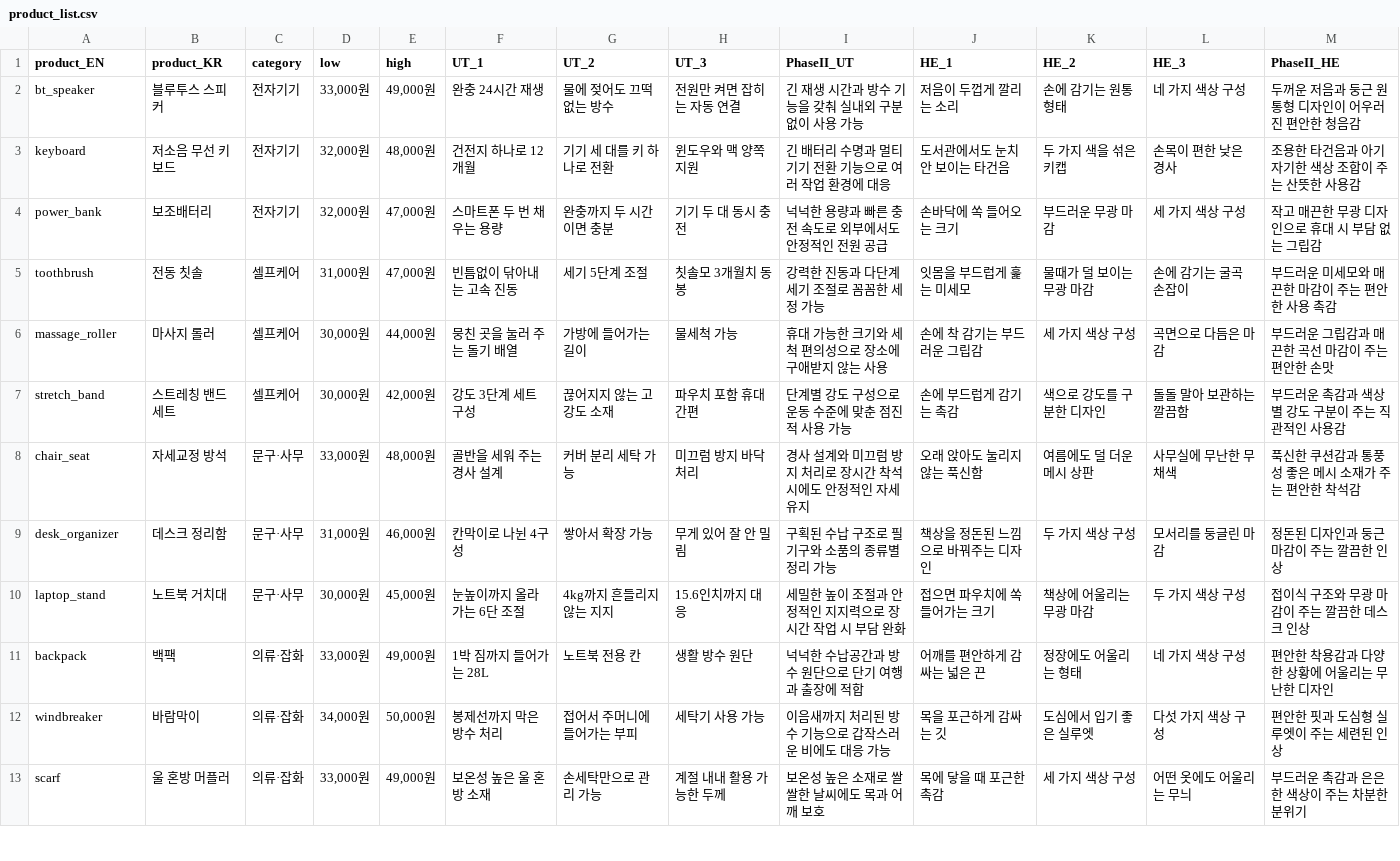
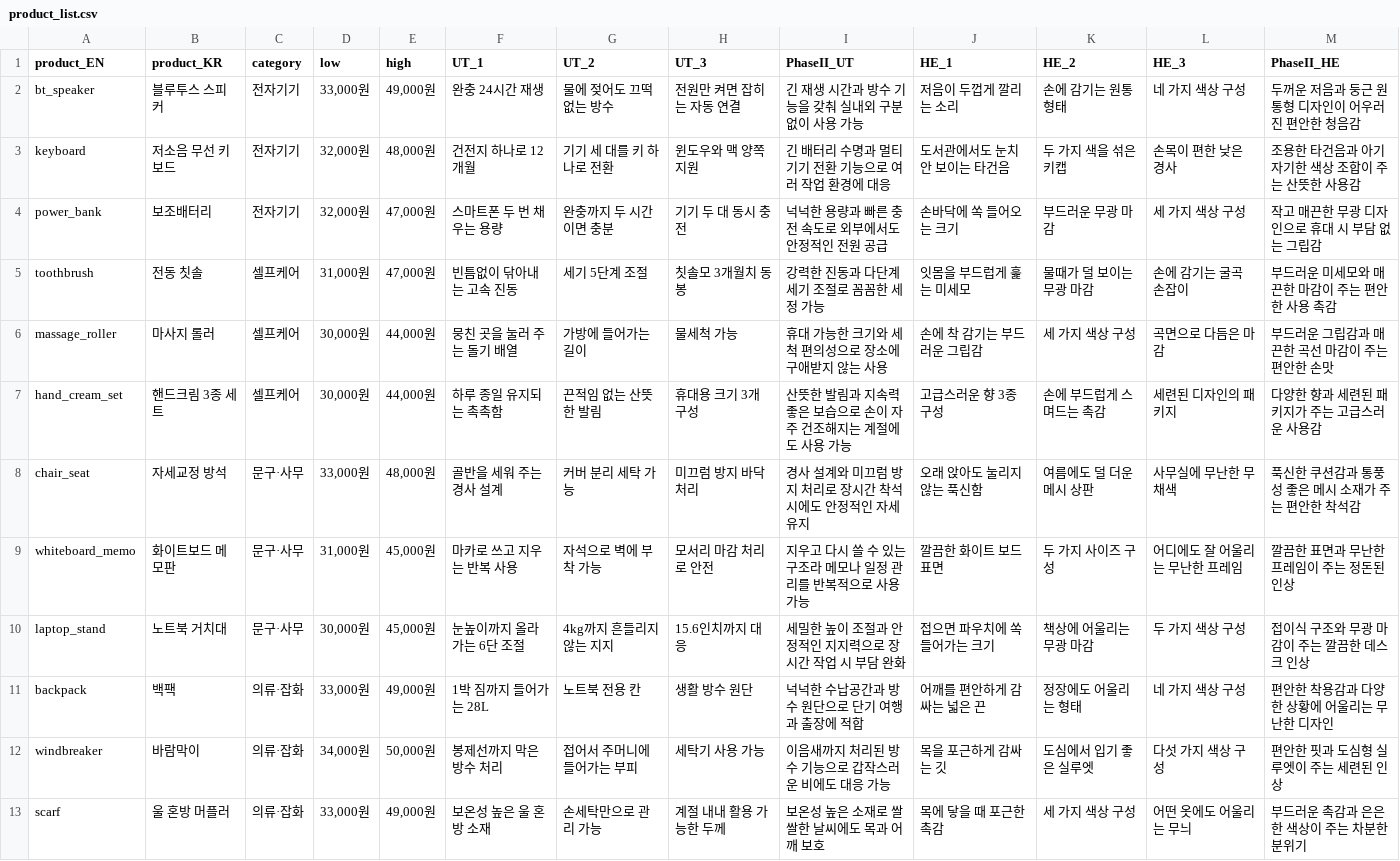
Before and after one commit to cw-rowen/GPT_JS_2, a CSV file: product_list.csv, drawn as a sheet; only a part is shown; the diff covers the shown part only.

Commit message:
Update product_list.csv

```diff
--- a/product_list.csv
+++ b/product_list.csv
@@ -6,5 +6,5 @@ toothbrush,전동 칫솔,셀프케어,"31,000원","47,000원",빈틈없이 닦
 massage_roller,마사지 롤러,셀프케어,"30,000원","44,000원",뭉친 곳을 눌러 주는 돌기 배열,가방에 들어가는 길이,물세척 가능,휴대 가능한 크기와 세척 편의성으로 장소에 구애받지 않는 사용,손에 착 감기는 부드러운 그립감,세 가지 색상 구성,곡면으로 다듬은 마감,부드러운 그립감과 매끈한 곡선 마감이 주는 편안한 손맛
-stretch_band,스트레칭 밴드 세트,셀프케어,"30,000원","42,000원",강도 3단계 세트 구성,끊어지지 않는 고강도 소재,파우치 포함 휴대 간편,단계별 강도 구성으로 운동 수준에 맞춘 점진적 사용 가능,손에 부드럽게 감기는 촉감,색으로 강도를 구분한 디자인,돌돌 말아 보관하는 깔끔함,부드러운 촉감과 색상별 강도 구분이 주는 직관적인 사용감
+hand_cream_set,핸드크림 3종 세트,셀프케어,"30,000원","44,000원",하루 종일 유지되는 촉촉함,끈적임 없는 산뜻한 발림,휴대용 크기 3개 구성,산뜻한 발림과 지속력 좋은 보습으로 손이 자주 건조해지는 계절에도 사용 가능,고급스러운 향 3종 구성,손에 부드럽게 스며드는 촉감,세련된 디자인의 패키지,다양한 향과 세련된 패키지가 주는 고급스러운 사용감
 chair_seat,자세교정 방석,문구·사무,"33,000원","48,000원",골반을 세워 주는 경사 설계,커버 분리 세탁 가능,미끄럼 방지 바닥 처리,경사 설계와 미끄럼 방지 처리로 장시간 착석 시에도 안정적인 자세 유지,오래 앉아도 눌리지 않는 푹신함,여름에도 덜 더운 메시 상판,사무실에 무난한 무채색,푹신한 쿠션감과 통풍성 좋은 메시 소재가 주는 편안한 착석감
-desk_organizer,데스크 정리함,문구·사무,"31,000원","46,000원",칸막이로 나뉜 4구성,쌓아서 확장 가능,무게 있어 잘 안 밀림,구획된 수납 구조로 필기구와 소품의 종류별 정리 가능,책상을 정돈된 느낌으로 바꿔주는 디자인,두 가지 색상 구성,모서리를 둥글린 마감,정돈된 디자인과 둥근 마감이 주는 깔끔한 인상
+whiteboard_memo,화이트보드 메모판,문구·사무,"31,000원","45,000원",마카로 쓰고 지우는 반복 사용,자석으로 벽에 부착 가능,모서리 마감 처리로 안전,지우고 다시 쓸 수 있는 구조라 메모나 일정 관리를 반복적으로 사용 가능,깔끔한 화이트 보드 표면,두 가지 사이즈 구성,어디에도 잘 어울리는 무난한 프레임,깔끔한 표면과 무난한 프레임이 주는 정돈된 인상
 laptop_stand,노트북 거치대,문구·사무,"30,000원","45,000원",눈높이까지 올라가는 6단 조절,4kg까지 흔들리지 않는 지지,15.6인치까지 대응,세밀한 높이 조절과 안정적인 지지력으로 장시간 작업 시 부담 완화,접으면 파우치에 쏙 들어가는 크기,책상에 어울리는 무광 마감,두 가지 색상 구성,접이식 구조와 무광 마감이 주는 깔끔한 데스크 인상
```
Also changed, not shown: 2 added rows, 2 removed rows and 2 edited cells elsewhere in this file.
